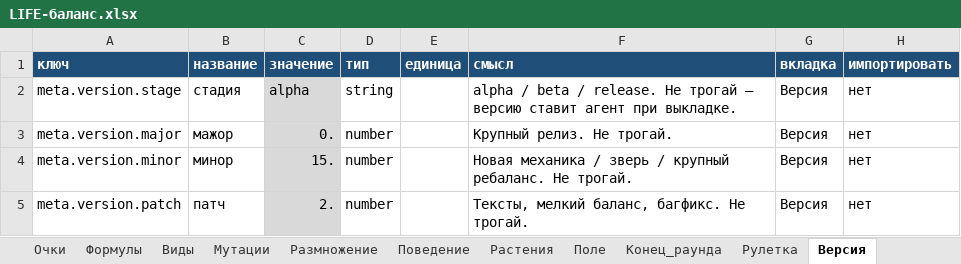
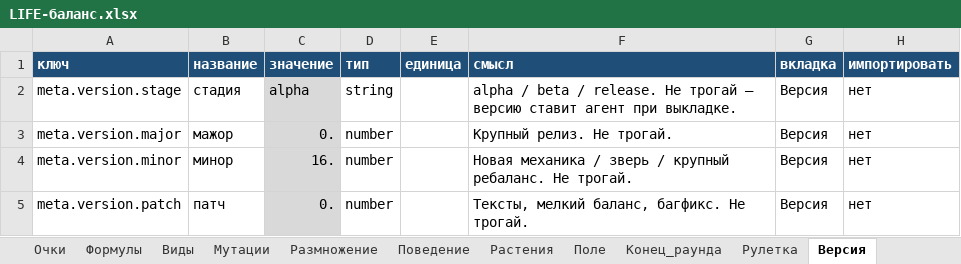
Before and after one commit to Ayachui/life2, an Excel workbook: balance/LIFE-баланс.xlsx, sheet Версия, drawn as a sheet; values as stored, in another font and other column widths than the file's, no borders; the diff names each change by its address in the sheet, - before the commit and + after, or states it on an @@ line.

```diff
--- a/balance/LIFE-баланс.xlsx (sheet Версия)
+++ b/balance/LIFE-баланс.xlsx (sheet Версия)
-C4 (значение): 15.
+C4 (значение): 16.
-C5 (значение): 2.
+C5 (значение): 0.
```
Also changed, not shown: sheet Все, sheet Растения, sheet Поле, sheet Поведение, sheet Мутации, sheet Инструкция, 17 other files.
